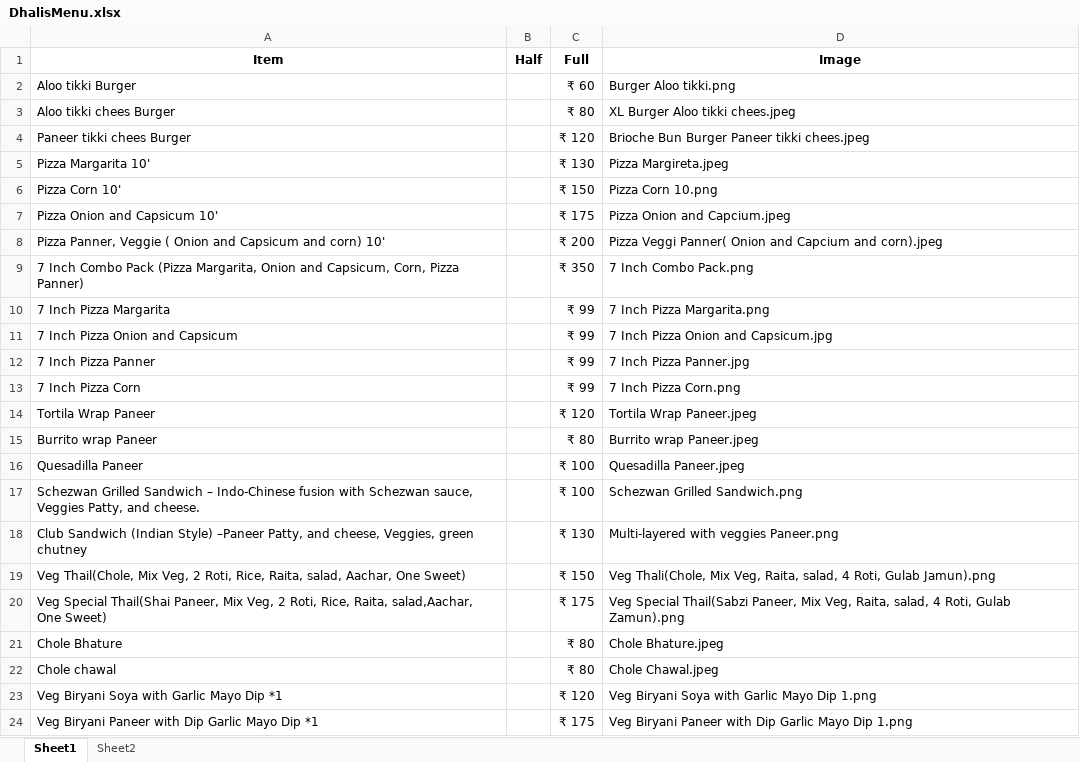
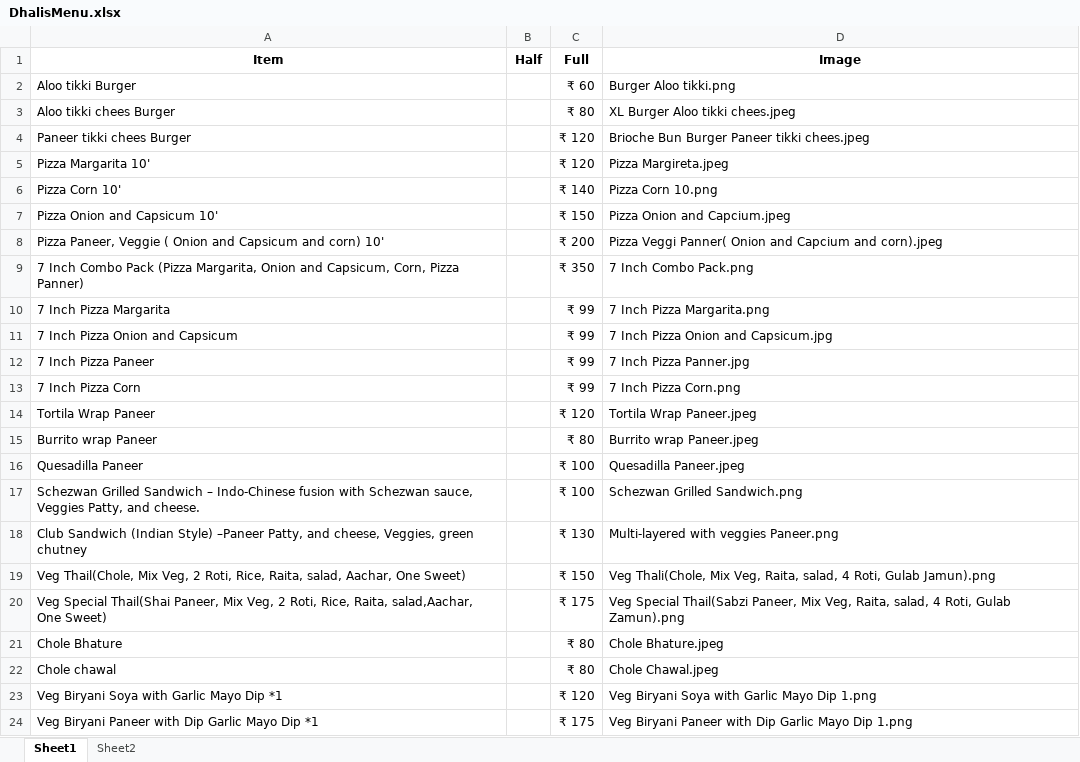
Before and after one commit to Pushpsingh13/Dhaliwal_whatsapp_Email, an Excel workbook: DhalisMenu.xlsx, sheet Sheet1, drawn as a sheet; values as stored, in another font and other column widths than the file's, no borders; the diff names each change by its address in the sheet, - before the commit and + after, or states it on an @@ line.

Commit message:
Add files via upload

```diff
--- a/DhalisMenu.xlsx (sheet Sheet1)
+++ b/DhalisMenu.xlsx (sheet Sheet1)
-C5 (Full): ₹ 130
+C5 (Full): ₹ 120
-C6 (Full): ₹ 150
+C6 (Full): ₹ 140
-C7 (Full): ₹ 175
+C7 (Full): ₹ 150
-A8 (Item): Pizza Panner, Veggie (…
+A8 (Item): Pizza Paneer, Veggie (…
-A12 (Item): 7 Inch Pizza Panner
+A12 (Item): 7 Inch Pizza Paneer
```
